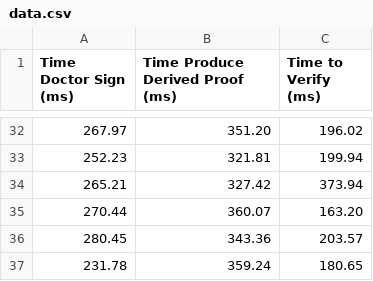
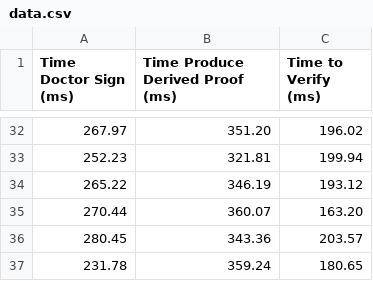
Before and after one commit to rodrigodg1/e-prescription, a CSV file: BBS-Selective-Disclosure/Evaluation-Data/data.csv, drawn as a sheet; only a part is shown, gaps mark what is left out; removed rows and columns are numbered as before the commit, all else as after; the diff names each change by its address in the sheet, - before the commit and + after, or states it on an @@ line.

Commit message:
Update data.csv

```diff
--- a/BBS-Selective-Disclosure/Evaluation-Data/data.csv
+++ b/BBS-Selective-Disclosure/Evaluation-Data/data.csv
-row 34: 265.21 | 327.42 | 373.94
+row 34: 265.22 | 346.19 | 193.12
```
